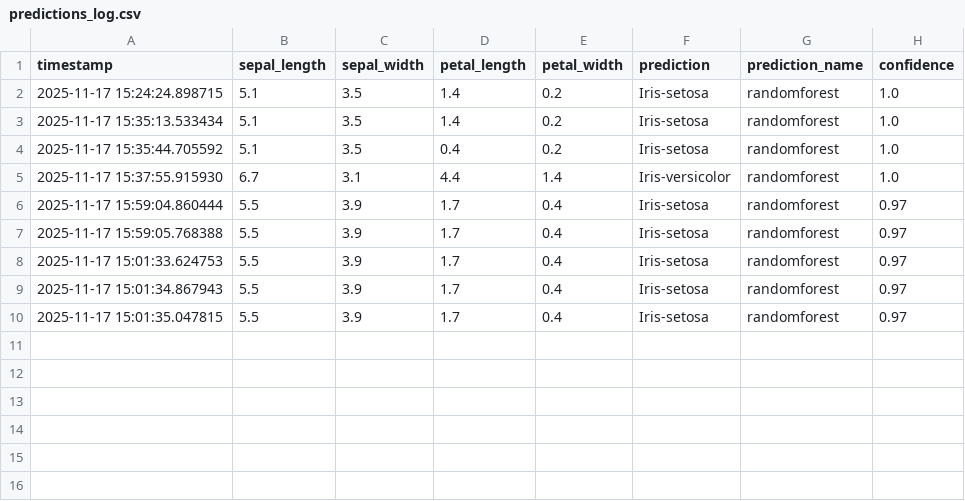
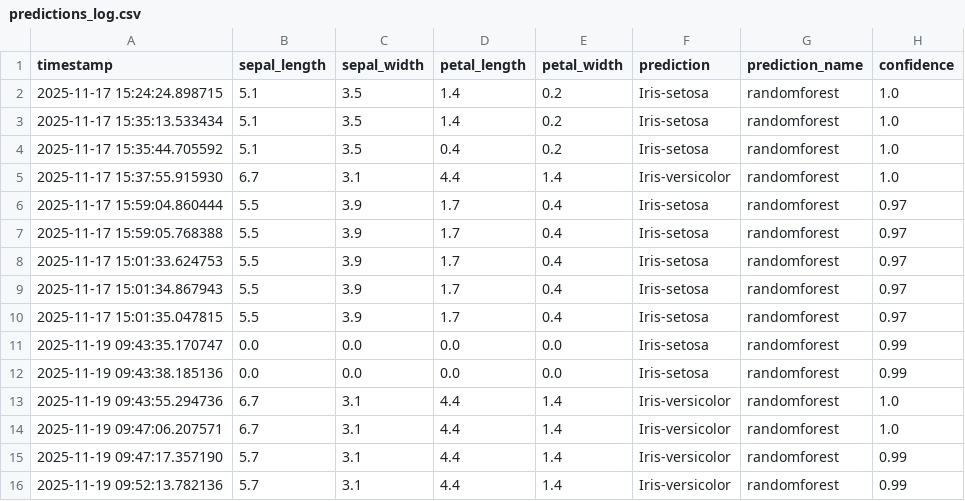
Before and after one commit to shooter-dev/api_monitor_iris, a CSV file: logfiles/predictions_log.csv, drawn as a sheet.

```diff
--- a/logfiles/predictions_log.csv
+++ b/logfiles/predictions_log.csv
@@ -10 +10,7 @@ timestamp,sepal_length,sepal_width,petal_length,petal_width,prediction,predictio
 2025-11-17 15:01:35.047815,5.5,3.9,1.7,0.4,Iris-setosa,randomforest,0.97
+2025-11-19 09:43:35.170747,0.0,0.0,0.0,0.0,Iris-setosa,randomforest,0.99
+2025-11-19 09:43:38.185136,0.0,0.0,0.0,0.0,Iris-setosa,randomforest,0.99
+2025-11-19 09:43:55.294736,6.7,3.1,4.4,1.4,Iris-versicolor,randomforest,1.0
+2025-11-19 09:47:06.207571,6.7,3.1,4.4,1.4,Iris-versicolor,randomforest,1.0
+2025-11-19 09:47:17.357190,5.7,3.1,4.4,1.4,Iris-versicolor,randomforest,0.99
+2025-11-19 09:52:13.782136,5.7,3.1,4.4,1.4,Iris-versicolor,randomforest,0.99
```
Also changed, not shown: 3 other files.
